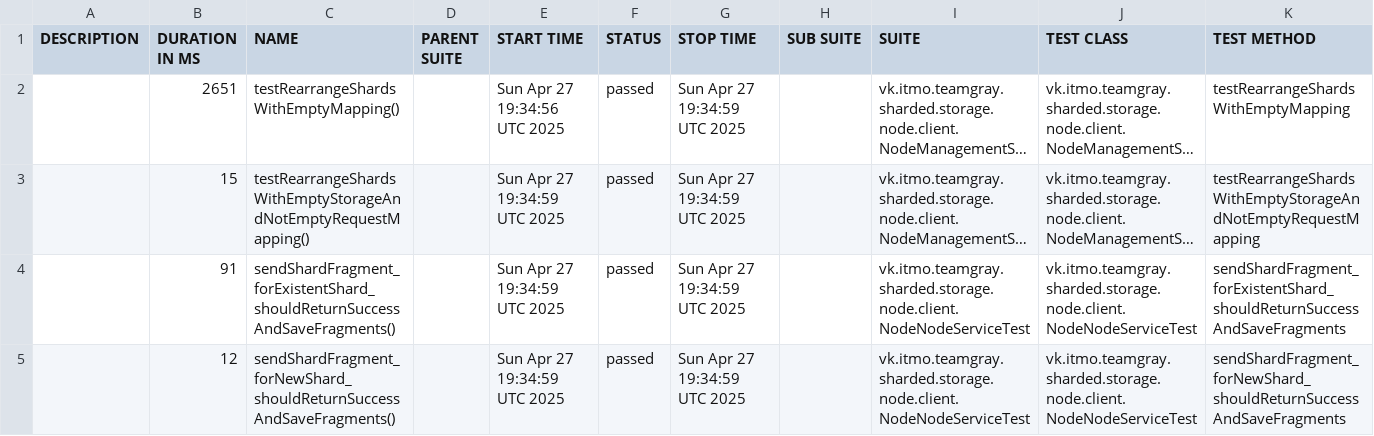
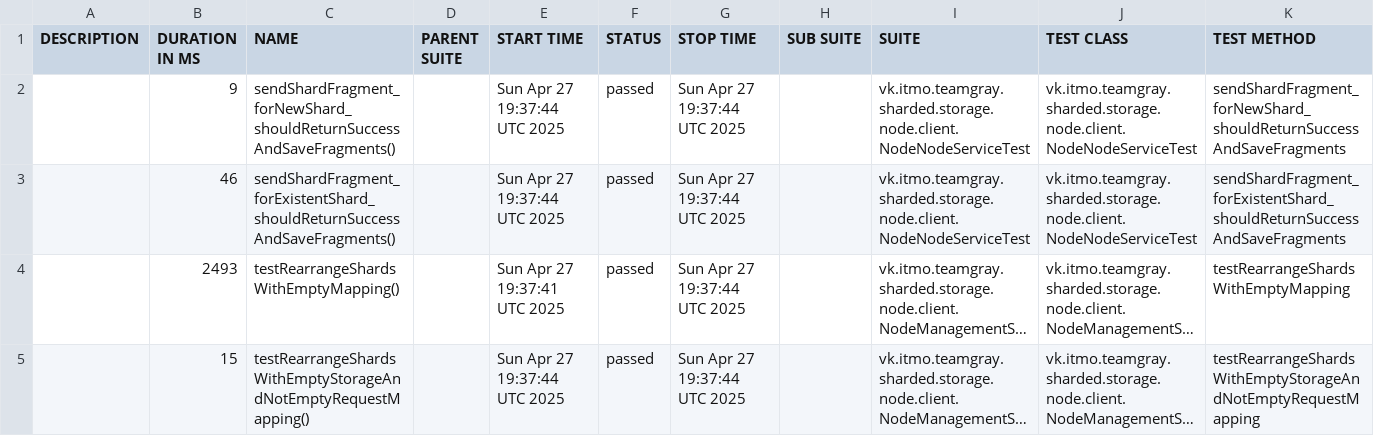
Before and after one commit to Team-Gray-ITMO/sharded-storage, a CSV file: data/suites.csv, drawn as a sheet; long unchanged cells end in …; removed rows and columns are numbered as before the commit, all else as after; the diff names each change by its address in the sheet, - before the commit and + after, or states it on an @@ line.

```diff
--- a/data/suites.csv
+++ b/data/suites.csv
+row 2:  | 9 | sendShardFragment_forNewShard_shouldReturnSuccessAndSaveFragments() |  | Sun Apr 27 19:37:44 UTC 2025 | passed | Sun Apr 27 19:37:44 UTC 2025 |  | vk.itmo.teamgray.sharded.storage.node.client.NodeNodeServiceTest | vk.itmo.teamgray.sharded.storage.node.client.NodeNodeServiceTest | sendShardFragment_forNewShard_shouldReturnSuccessAndSaveFragments
+row 3:  | 46 | sendShardFragment_forExistentShard_shouldReturnSuccessAndSaveFragments() |  | Sun Apr 27 19:37:44 UTC 2025 | passed | Sun Apr 27 19:37:44 UTC 2025 |  | vk.itmo.teamgray.sharded.storage.node.client.NodeNodeServiceTest | vk.itmo.teamgray.sharded.storage.node.client.NodeNodeServiceTest | sendShardFragment_forExistentShard_shouldReturnSuccessAndSaveFragments
-B4 (DURATION IN MS): 2651
+B4 (DURATION IN MS): 2493
-E4 (START TIME): Sun Apr 27 19:34:56 UTC 2025
+E4 (START TIME): Sun Apr 27 19:37:41 UTC 2025
-G4:G5 (STOP TIME): Sun Apr 27 19:34:59 UTC 2025
+G4:G5 (STOP TIME): Sun Apr 27 19:37:44 UTC 2025
-E5 (START TIME): Sun Apr 27 19:34:59 UTC 2025
+E5 (START TIME): Sun Apr 27 19:37:44 UTC 2025
-row 4:  | 91 | sendShardFragment_forExistentShard_shouldReturnSuccessAndSaveFragments() |  | Sun Apr 27 19:34:59 UTC 2025 | passed | Sun Apr 27 19:34:59 UTC 2025 |  | vk.itmo.teamgray.sharded.storage.node.client.NodeNodeServiceTest | vk.itmo.teamgray.sharded.storage.node.client.NodeNodeServiceTest | sendShardFragment_forExistentShard_shouldReturnSuccessAndSaveFragments
-row 5:  | 12 | sendShardFragment_forNewShard_shouldReturnSuccessAndSaveFragments() |  | Sun Apr 27 19:34:59 UTC 2025 | passed | Sun Apr 27 19:34:59 UTC 2025 |  | vk.itmo.teamgray.sharded.storage.node.client.NodeNodeServiceTest | vk.itmo.teamgray.sharded.storage.node.client.NodeNodeServiceTest | sendShardFragment_forNewShard_shouldReturnSuccessAndSaveFragments
```
Also changed, not shown: 22 other files.
